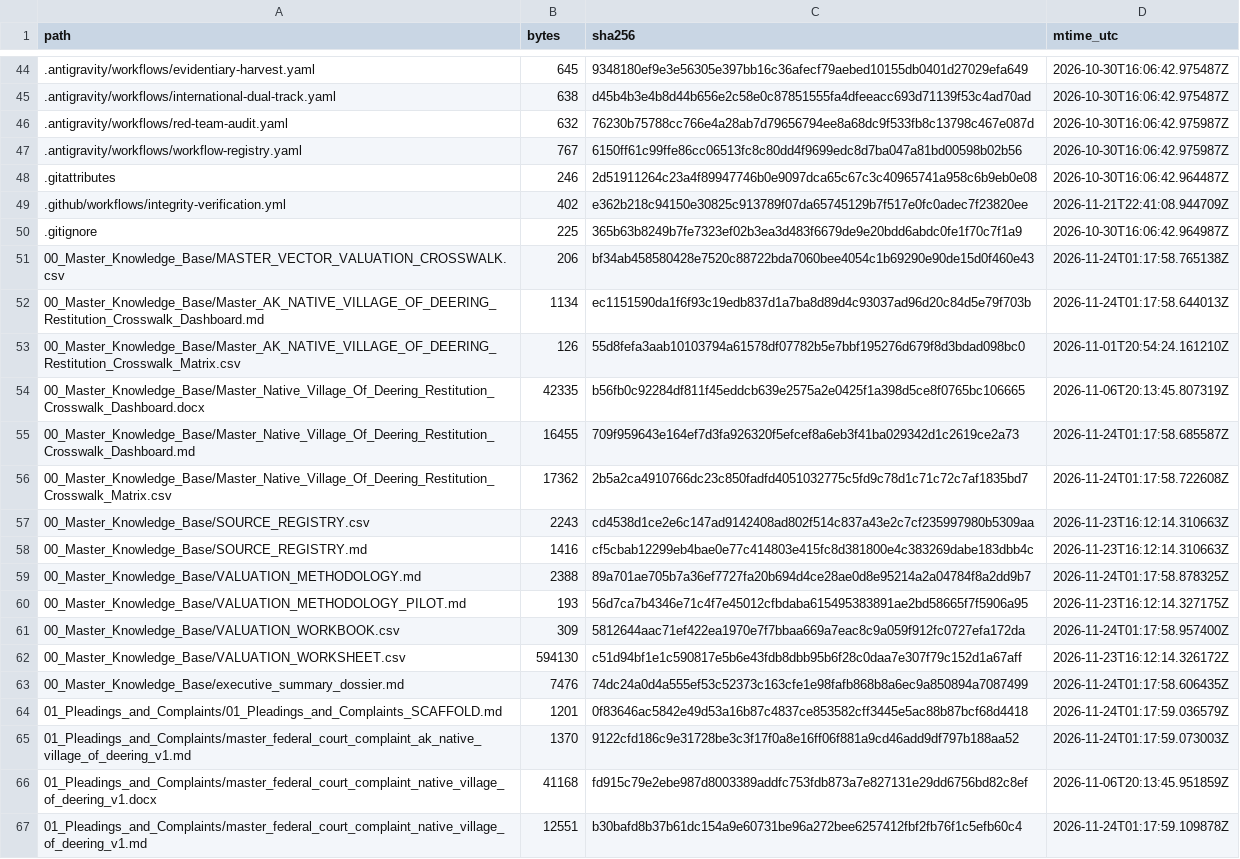
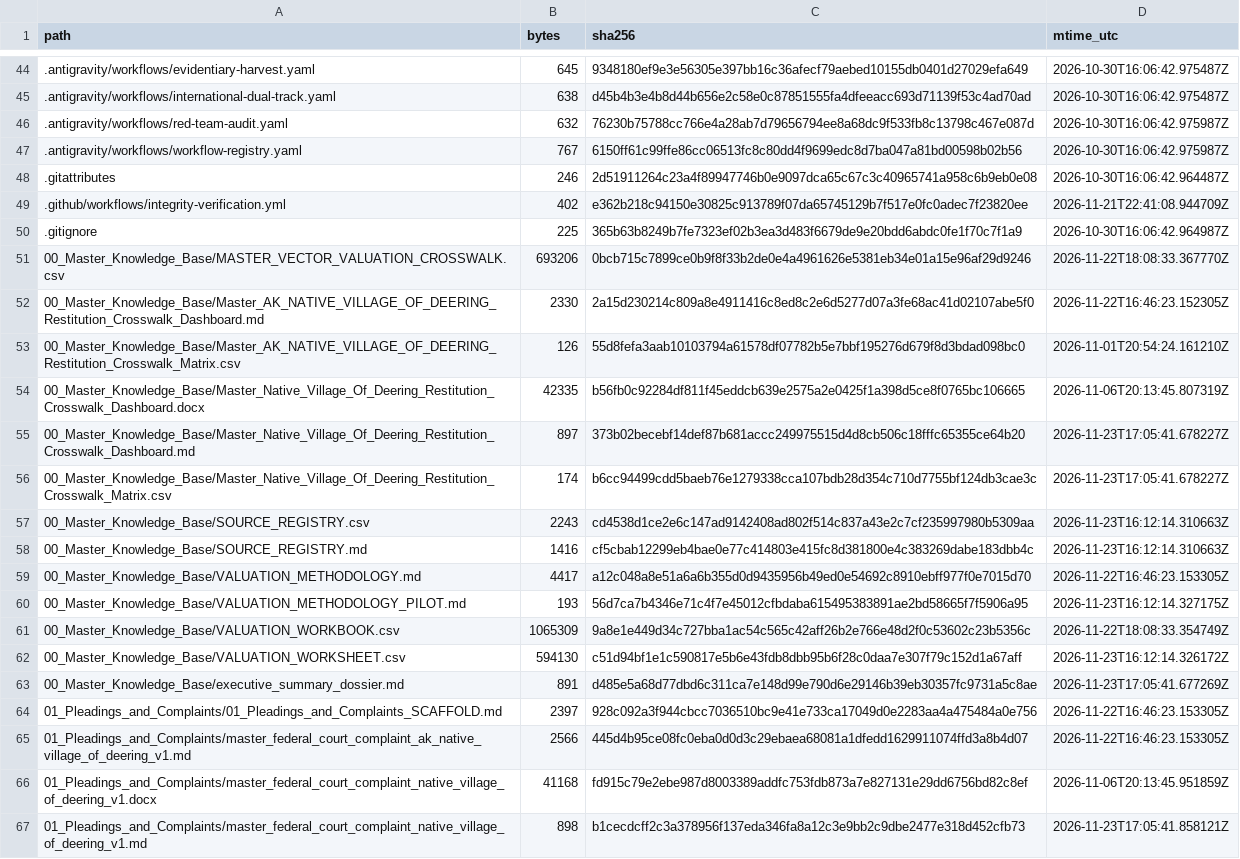
Before and after one commit to GlobalRestitutionAlliance/turtle-island-us-ak-native-village-of-deering-master-litigation, a CSV file: 99_Archives_and_Manifests/MANIFEST_SHA256.csv, drawn as a sheet; only a part is shown, gaps mark what is left out; the diff covers the shown part only.

```diff
--- a/99_Archives_and_Manifests/MANIFEST_SHA256.csv
+++ b/99_Archives_and_Manifests/MANIFEST_SHA256.csv
@@ -50,18 +50,18 @@ path,bytes,sha256,mtime_utc
 .gitignore,225,365b63b8249b7fe7323ef02b3ea3d483f6679de9e20bdd6abdc0fe1f70c7f1a9,2026-10-30T16:06:42.964987Z
-00_Master_Knowledge_Base/MASTER_VECTOR_VALUATION_CROSSWALK.csv,206,bf34ab458580428e7520c88722bda7060bee4054c1b69290e90de15d0f460e43,2026-11-24T01:17:58.765138Z
-00_Master_Knowledge_Base/Master_AK_NATIVE_VILLAGE_OF_DEERING_Restitution_Crosswalk_Dashboard.md,1134,ec1151590da1f6f93c19edb837d1a7ba8d89d4c93037ad96d20c84d5e79f703b,2026-11-24T01:17:58.644013Z
+00_Master_Knowledge_Base/MASTER_VECTOR_VALUATION_CROSSWALK.csv,693206,0bcb715c7899ce0b9f8f33b2de0e4a4961626e5381eb34e01a15e96af29d9246,2026-11-22T18:08:33.367770Z
+00_Master_Knowledge_Base/Master_AK_NATIVE_VILLAGE_OF_DEERING_Restitution_Crosswalk_Dashboard.md,2330,2a15d230214c809a8e4911416c8ed8c2e6d5277d07a3fe68ac41d02107abe5f0,2026-11-22T16:46:23.152305Z
 00_Master_Knowledge_Base/Master_AK_NATIVE_VILLAGE_OF_DEERING_Restitution_Crosswalk_Matrix.csv,126,55d8fefa3aab10103794a61578df07782b5e7bbf195276d679f8d3bdad098bc0,2026-11-01T20:54:24.161210Z
 00_Master_Knowledge_Base/Master_Native_Village_Of_Deering_Restitution_Crosswalk_Dashboard.docx,42335,b56fb0c92284df811f45eddcb639e2575a2e0425f1a398d5ce8f0765bc106665,2026-11-06T20:13:45.807319Z
-00_Master_Knowledge_Base/Master_Native_Village_Of_Deering_Restitution_Crosswalk_Dashboard.md,16455,709f959643e164ef7d3fa926320f5efcef8a6eb3f41ba029342d1c2619ce2a73,2026-11-24T01:17:58.685587Z
-00_Master_Knowledge_Base/Master_Native_Village_Of_Deering_Restitution_Crosswalk_Matrix.csv,17362,2b5a2ca4910766dc23c850fadfd4051032775c5fd9c78d1c71c72c7af1835bd7,2026-11-24T01:17:58.722608Z
+00_Master_Knowledge_Base/Master_Native_Village_Of_Deering_Restitution_Crosswalk_Dashboard.md,897,373b02becebf14def87b681accc249975515d4d8cb506c18fffc65355ce64b20,2026-11-23T17:05:41.678227Z
+00_Master_Knowledge_Base/Master_Native_Village_Of_Deering_Restitution_Crosswalk_Matrix.csv,174,b6cc94499cdd5baeb76e1279338cca107bdb28d354c710d7755bf124db3cae3c,2026-11-23T17:05:41.678227Z
 00_Master_Knowledge_Base/SOURCE_REGISTRY.csv,2243,cd4538d1ce2e6c147ad9142408ad802f514c837a43e2c7cf235997980b5309aa,2026-11-23T16:12:14.310663Z
 00_Master_Knowledge_Base/SOURCE_REGISTRY.md,1416,cf5cbab12299eb4bae0e77c414803e415fc8d381800e4c383269dabe183dbb4c,2026-11-23T16:12:14.310663Z
-00_Master_Knowledge_Base/VALUATION_METHODOLOGY.md,2388,89a701ae705b7a36ef7727fa20b694d4ce28ae0d8e95214a2a04784f8a2dd9b7,2026-11-24T01:17:58.878325Z
+00_Master_Knowledge_Base/VALUATION_METHODOLOGY.md,4417,a12c048a8e51a6a6b355d0d9435956b49ed0e54692c8910ebff977f0e7015d70,2026-11-22T16:46:23.153305Z
 00_Master_Knowledge_Base/VALUATION_METHODOLOGY_PILOT.md,193,56d7ca7b4346e71c4f7e45012cfbdaba615495383891ae2bd58665f7f5906a95,2026-11-23T16:12:14.327175Z
-00_Master_Knowledge_Base/VALUATION_WORKBOOK.csv,309,5812644aac71ef422ea1970e7f7bbaa669a7eac8c9a059f912fc0727efa172da,2026-11-24T01:17:58.957400Z
+00_Master_Knowledge_Base/VALUATION_WORKBOOK.csv,1065309,9a8e1e449d34c727bba1ac54c565c42aff26b2e766e48d2f0c53602c23b5356c,2026-11-22T18:08:33.354749Z
 00_Master_Knowledge_Base/VALUATION_WORKSHEET.csv,594130,c51d94bf1e1c590817e5b6e43fdb8dbb95b6f28c0daa7e307f79c152d1a67aff,2026-11-23T16:12:14.326172Z
-00_Master_Knowledge_Base/executive_summary_dossier.md,7476,74dc24a0d4a555ef53c52373c163cfe1e98fafb868b8a6ec9a850894a7087499,2026-11-24T01:17:58.606435Z
-01_Pleadings_and_Complaints/01_Pleadings_and_Complaints_SCAFFOLD.md,1201,0f83646ac5842e49d53a16b87c4837ce853582cff3445e5ac88b87bcf68d4418,2026-11-24T01:17:59.036579Z
-01_Pleadings_and_Complaints/master_federal_court_complaint_ak_native_village_of_deering_v1.md,1370,9122cfd186c9e31728be3c3f17f0a8e16ff06f881a9cd46add9df797b188aa52,2026-11-24T01:17:59.073003Z
+00_Master_Knowledge_Base/executive_summary_dossier.md,891,d485e5a68d77dbd6c311ca7e148d99e790d6e29146b39eb30357fc9731a5c8ae,2026-11-23T17:05:41.677269Z
+01_Pleadings_and_Complaints/01_Pleadings_and_Complaints_SCAFFOLD.md,2397,928c092a3f944cbcc7036510bc9e41e733ca17049d0e2283aa4a475484a0e756,2026-11-22T16:46:23.153305Z
+01_Pleadings_and_Complaints/master_federal_court_complaint_ak_native_village_of_deering_v1.md,2566,445d4b95ce08fc0eba0d0d3c29ebaea68081a1dfedd1629911074ffd3a8b4d07,2026-11-22T16:46:23.153305Z
 01_Pleadings_and_Complaints/master_federal_court_complaint_native_village_of_deering_v1.docx,41168,fd915c79e2ebe987d8003389addfc753fdb873a7e827131e29dd6756bd82c8ef,2026-11-06T20:13:45.951859Z
-01_Pleadings_and_Complaints/master_federal_court_complaint_native_village_of_deering_v1.md,12551,b30bafd8b37b61dc154a9e60731be96a272bee6257412fbf2fb76f1c5efb60c4,2026-11-24T01:17:59.109878Z
+01_Pleadings_and_Complaints/master_federal_court_complaint_native_village_of_deering_v1.md,898,b1cecdcff2c3a378956f137eda346fa8a12c3e9bb2c9dbe2477e318d452cfb73,2026-11-23T17:05:41.858121Z
```
Also changed, not shown: 86 edited cells elsewhere in this file, 39 other files.
